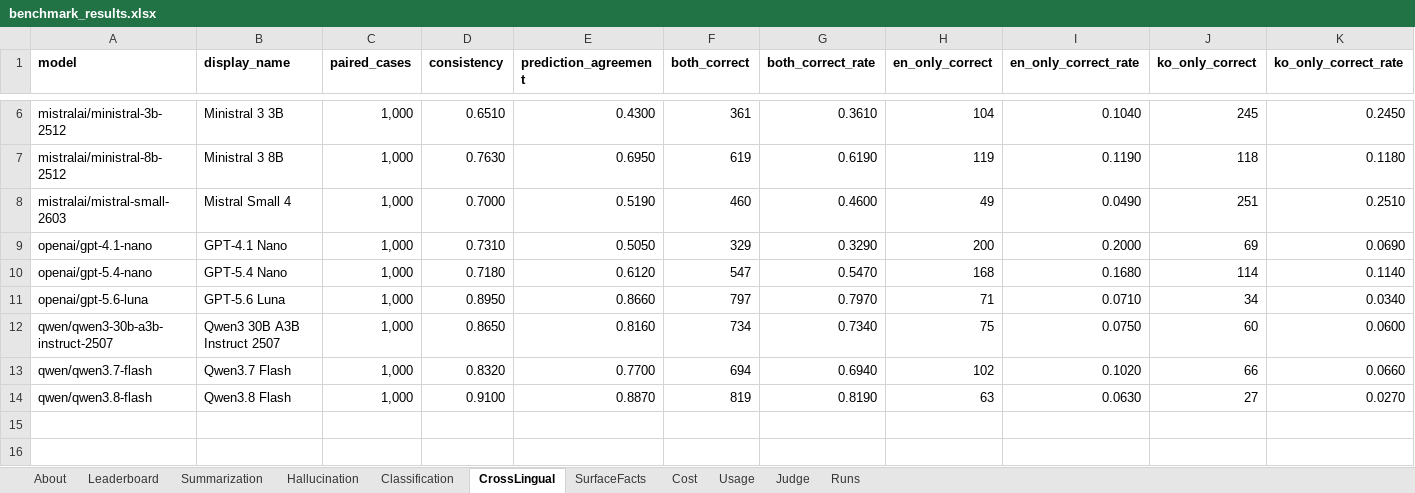
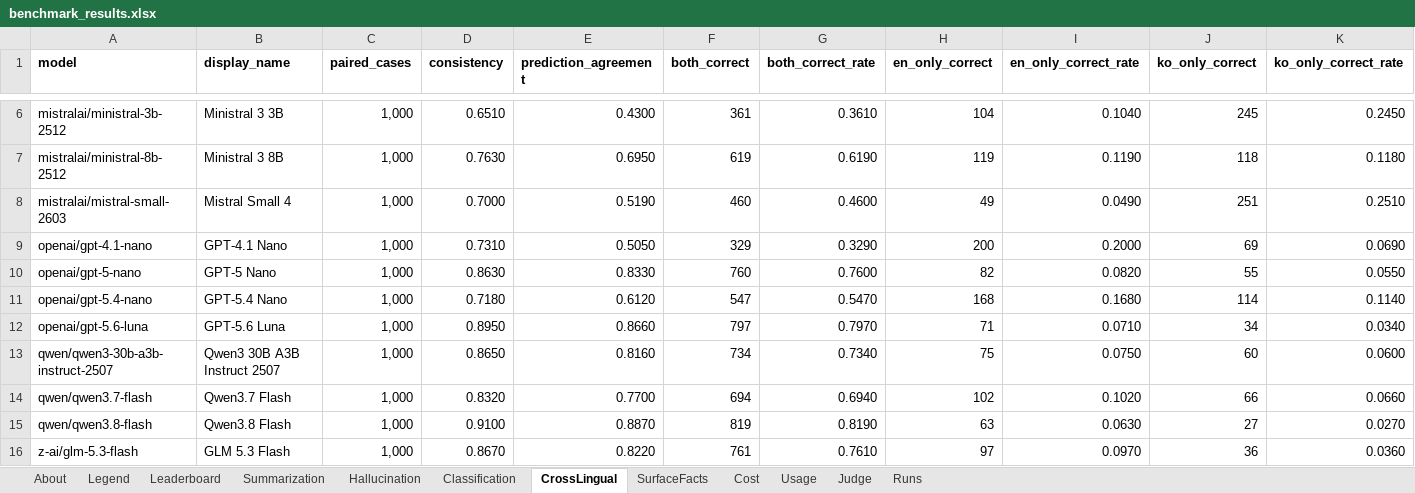
Before and after one commit to jclab-joseph/llm-summary-and-classification-benchmark, an Excel workbook: results/benchmark_results.xlsx, sheet CrossLingual, drawn as a sheet; only a part is shown, gaps mark what is left out; values as stored, in another font and other column widths than the file's, no borders; rows hold the shown columns only; the diff names each change by its address in the sheet, - before the commit and + after, or states it on an @@ line.

```diff
--- a/results/benchmark_results.xlsx (sheet CrossLingual)
+++ b/results/benchmark_results.xlsx (sheet CrossLingual)
+sheet tab: Legend
+row 10: openai/gpt-5-nano | GPT-5 Nano | 1,000 | 0.8630 | 0.8330 | 760 | 0.7600 | 82 | 0.0820 | 55 | 0.0550
+row 16: z-ai/glm-5.3-flash | GLM 5.3 Flash | 1,000 | 0.8670 | 0.8220 | 761 | 0.7610 | 97 | 0.0970 | 36 | 0.0360
```
Also changed, not shown: sheet Leaderboard, sheet Hallucination, sheet SurfaceFacts, sheet Summarization, sheet Classification, sheet Cost, 3 more sheets, 5 other files.
